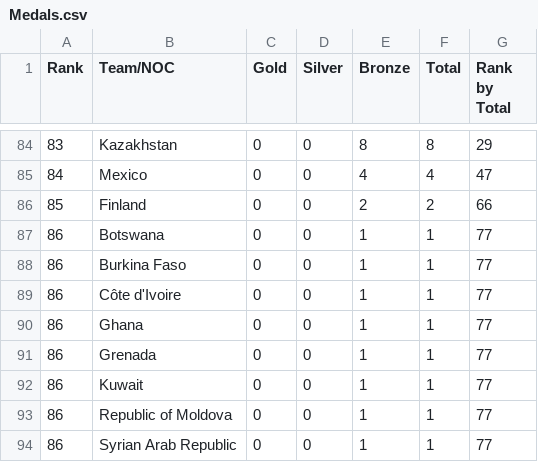
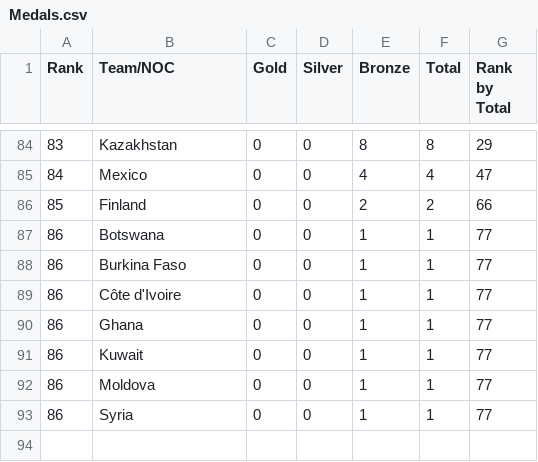
Before and after one commit to arjunnyu/Information-Visualization-Data-Hosting, a CSV file: Medals.csv, drawn as a sheet; only a part is shown, gaps mark what is left out.

Commit message:
Add files via upload

```diff
--- a/Medals.csv
+++ b/Medals.csv
@@ -90,5 +90,4 @@ Rank,Team/NOC,Gold,Silver,Bronze,Total,Rank by Total
 86,Ghana,0,0,1,1,77
-86,Grenada,0,0,1,1,77
 86,Kuwait,0,0,1,1,77
-86,Republic of Moldova,0,0,1,1,77
-86,Syrian Arab Republic,0,0,1,1,77
+86,Moldova,0,0,1,1,77
+86,Syria,0,0,1,1,77
```
